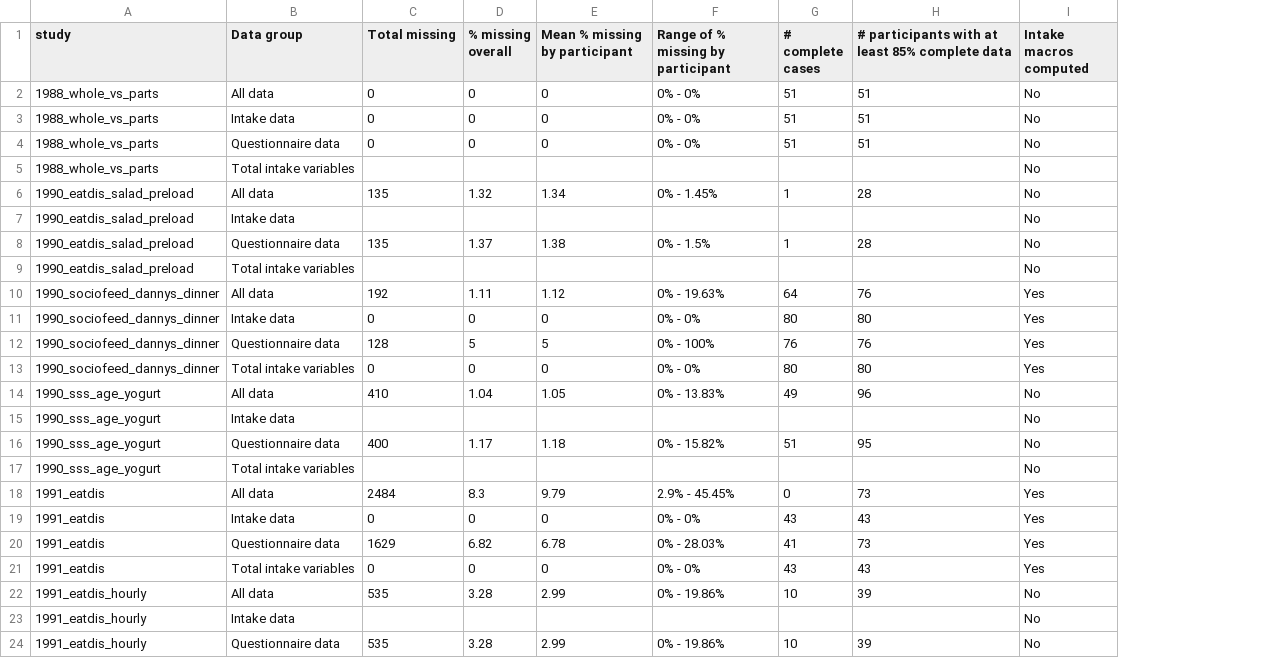
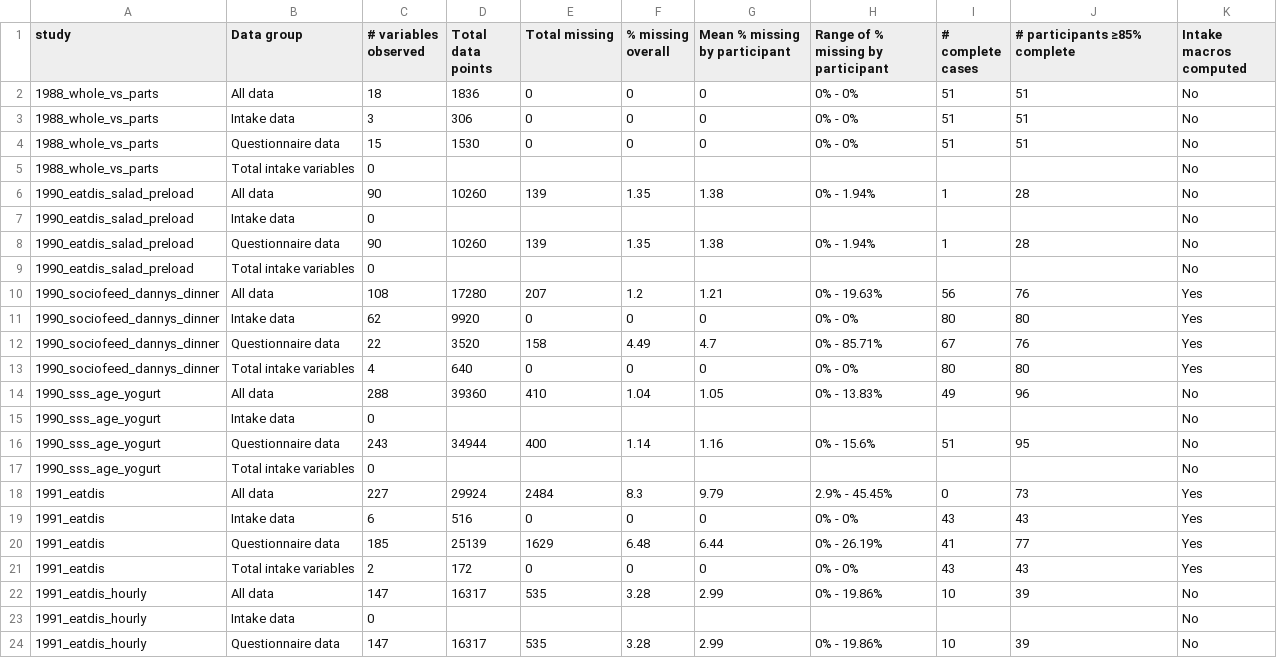
Before and after one commit to penn-state-rolls-collection/rolls-metadata, a CSV file: outputs/dashboard_data_quality.csv, drawn as a sheet; only a part is shown; addresses are those after the commit; the diff covers the shown part only; the diff names each change by its address in the sheet, - before the commit and + after, or states it on an @@ line.

```diff
--- a/outputs/dashboard_data_quality.csv
+++ b/outputs/dashboard_data_quality.csv
+column C (# variables observed), rows 2-24: 18 | 3 | 15 | 0 | 90 | 0 | 90 | 0 | 108 | 62 | 22 | 4 | 288 | 0 | 243 | 0 | 227 | 6 | 185 | 2 | 147 | 0 | 147
+column D (Total data points), rows 2-24: 1836 | 306 | 1530 |  | 10260 |  | 10260 |  | 17280 | 9920 | 3520 | 640 | 39360 |  | 34944 |  | 29924 | 516 | 25139 | 172 | 16317 |  | 16317
-J1: # participants with at least 85% complete data
+J1: # participants ≥85% complete
-E6 (Total missing): 135
+E6 (Total missing): 139
-F6 (% missing overall): 1.32
+F6 (% missing overall): 1.35
-G6 (Mean % missing by participant): 1.34
+G6 (Mean % missing by participant): 1.38
-H6: 0% - 1.45%
+H6: 0% - 1.94%
-E8 (Total missing): 135
+E8 (Total missing): 139
-F8 (% missing overall): 1.37
+F8 (% missing overall): 1.35
-H8: 0% - 1.5%
+H8: 0% - 1.94%
-E10 (Total missing): 192
+E10 (Total missing): 207
-F10 (% missing overall): 1.11
+F10 (% missing overall): 1.2
-G10 (Mean % missing by participant): 1.12
+G10 (Mean % missing by participant): 1.21
-I10 (# complete cases): 64
+I10 (# complete cases): 56
-E12 (Total missing): 128
+E12 (Total missing): 158
-F12 (% missing overall): 5
+F12 (% missing overall): 4.49
-G12 (Mean % missing by participant): 5
+G12 (Mean % missing by participant): 4.7
-H12: 0% - 100%
+H12: 0% - 85.71%
-I12 (# complete cases): 76
+I12 (# complete cases): 67
-F16 (% missing overall): 1.17
+F16 (% missing overall): 1.14
-G16 (Mean % missing by participant): 1.18
+G16 (Mean % missing by participant): 1.16
-H16: 0% - 15.82%
+H16: 0% - 15.6%
-F20 (% missing overall): 6.82
+F20 (% missing overall): 6.48
-G20 (Mean % missing by participant): 6.78
+G20 (Mean % missing by participant): 6.44
-H20: 0% - 28.03%
+H20: 0% - 26.19%
-J20 (# participants ≥85% complete): 73
+J20 (# participants ≥85% complete): 77
```
Also changed, not shown: 32 edited cells elsewhere in this file, outputs/study_data_quality.csv, 6 other files.
